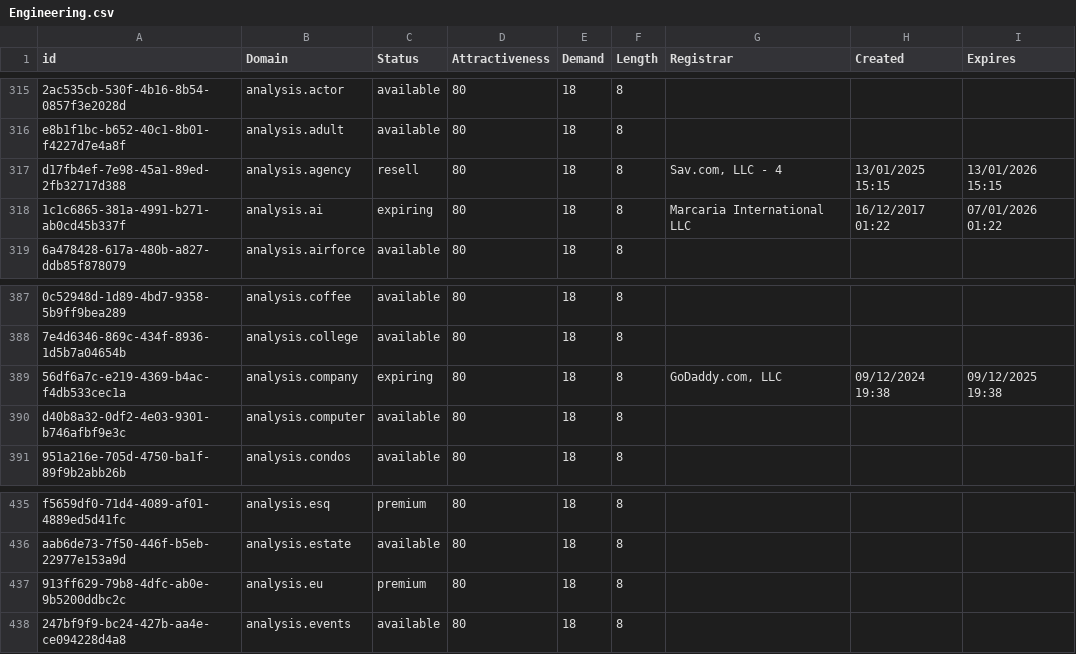
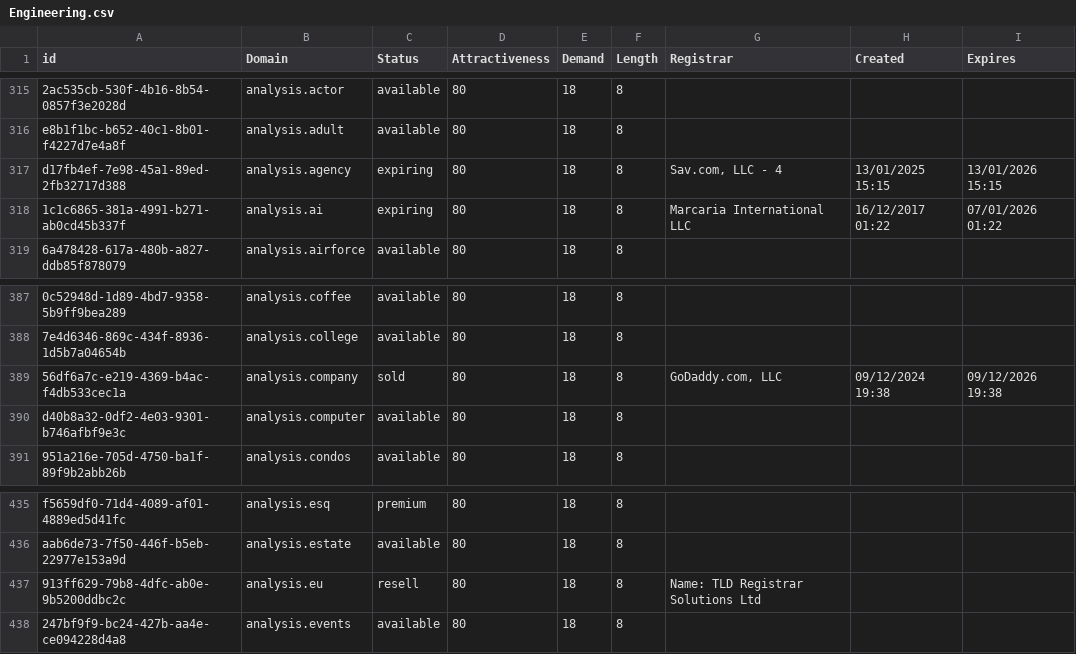
Before and after one commit to UniqueDomains/engineering-oneword-domains, a CSV file: Engineering.csv, drawn as a sheet; only a part is shown, gaps mark what is left out; the diff covers the shown part only; the diff names each change by its address in the sheet, - before the commit and + after, or states it on an @@ line.

```diff
--- a/Engineering.csv
+++ b/Engineering.csv
-C317 (Status): resell
+C317 (Status): expiring
-C389 (Status): expiring
+C389 (Status): sold
-I389 (Expires): 09/12/2025 19:38
+I389 (Expires): 09/12/2026 19:38
-C437 (Status): premium
+C437 (Status): resell
-G437 (Registrar): (empty)
+G437 (Registrar): Name: TLD Registrar Solutions Ltd
```
Also changed, not shown: 2 added rows, 2 removed rows and 6 edited cells elsewhere in this file, 2 other files.
